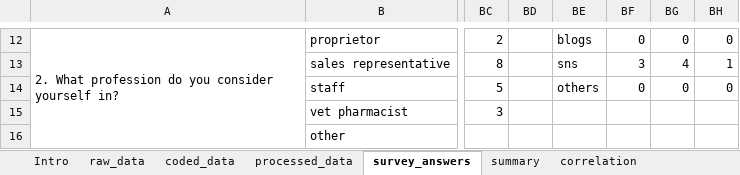
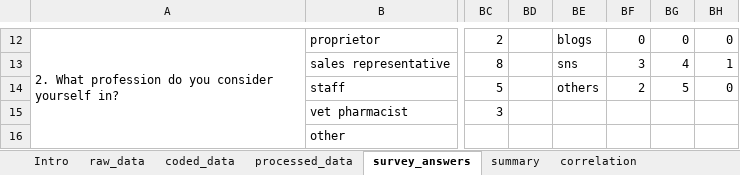
Before and after one commit to JNAVillacastin/AMU-AMR-KAP-Excel-Tool-, an Excel workbook: AMR KAP+ Vendor 2.0.xlsx, sheet survey_answers, drawn as a sheet; only a part is shown, gaps mark what is left out; values as stored, in another font and other column widths than the file's, no borders; conditional formats and table styles not drawn; the diff names each change by its address in the sheet, - before the commit and + after, or states it on an @@ line.

```diff
--- a/AMR KAP+ Vendor 2.0.xlsx (sheet survey_answers)
+++ b/AMR KAP+ Vendor 2.0.xlsx (sheet survey_answers)
-BF14: 0
+BF14: 2
-BG14: 0
+BG14: 5
```
Also changed, not shown: sheet correlation, sheet coded_data, formulas that keep their value, AMR KAP+ Farmer 2.0.xlsx, AMR KAP+ Vet 2.0.xlsx.
